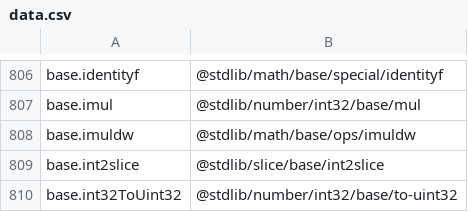
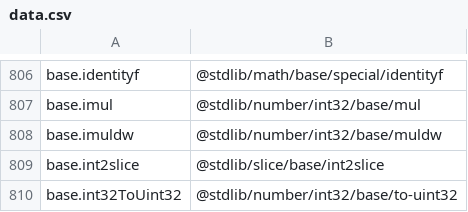
Before and after one commit to stdlib-js/namespace-alias2pkg, a CSV file: data/data.csv, drawn as a sheet; only a part is shown, gaps mark what is left out.

```diff
--- a/data/data.csv
+++ b/data/data.csv
@@ -807,3 +807,3 @@ base.identityf,"@stdlib/math/base/special/identityf"
 base.imul,"@stdlib/number/int32/base/mul"
-base.imuldw,"@stdlib/math/base/ops/imuldw"
+base.imuldw,"@stdlib/number/int32/base/muldw"
 base.int2slice,"@stdlib/slice/base/int2slice"
```
Also changed, not shown: 4 other files.
